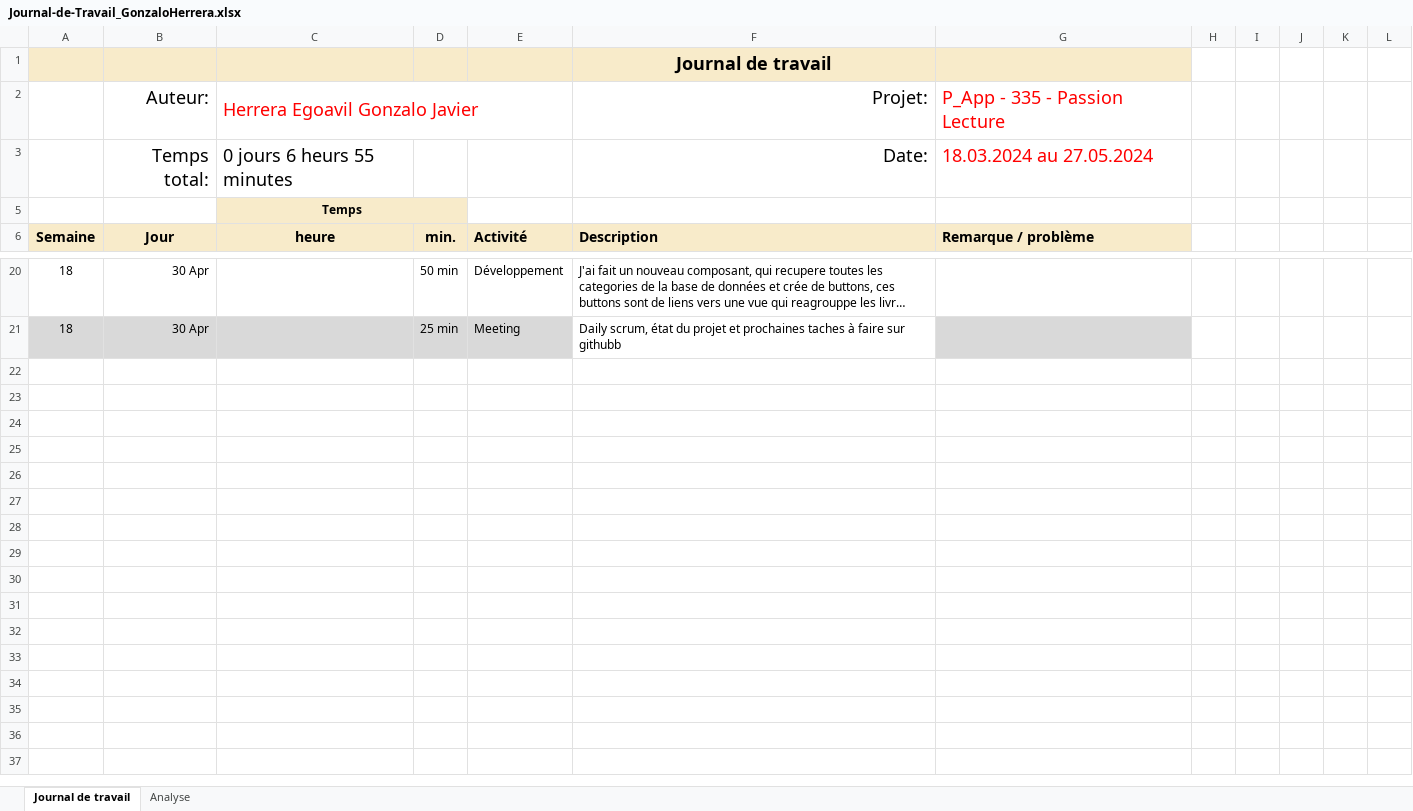
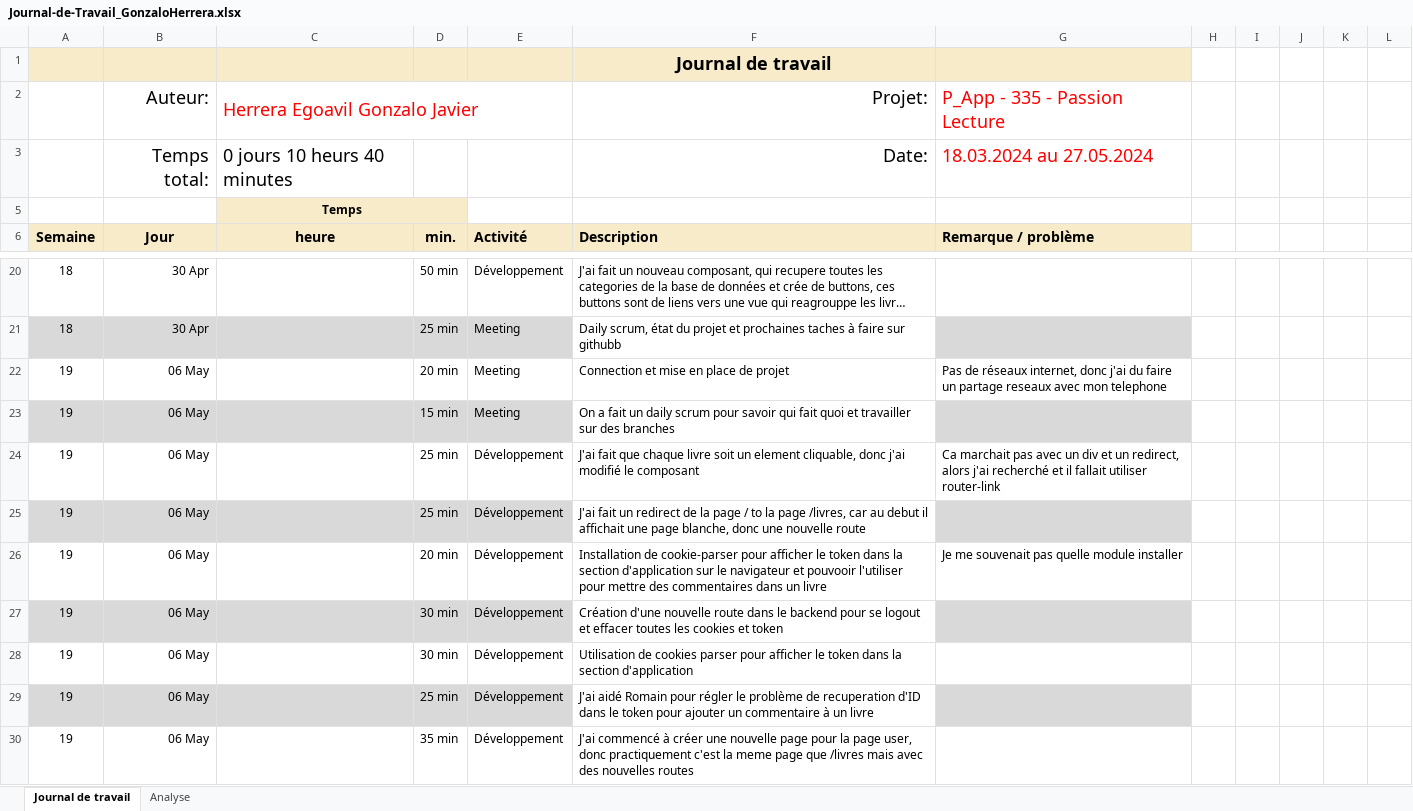
Before and after one commit to romaindenis1/P_PassionLecture, an Excel workbook: Journaux/Journal-de-Travail_GonzaloHerrera.xlsx, sheet Journal de travail, drawn as a sheet; only a part is shown, gaps mark what is left out; long unchanged cells end in …; values as stored, in another font and other column widths than the file's, no borders; conditional formats and table styles not drawn; the diff names each change by its address in the sheet, - before the commit and + after, or states it on an @@ line.

Commit message:
Update Journal-de-Travail_GonzaloHerrera.xlsx

```diff
--- a/Journaux/Journal-de-Travail_GonzaloHerrera.xlsx (sheet Journal de travail)
+++ b/Journaux/Journal-de-Travail_GonzaloHerrera.xlsx (sheet Journal de travail)
-C3: 0 jours 6 heurs 55 minutes
+C3: 0 jours 10 heurs 40 minutes
+row 22: 19 | 06 May |  | 20 min | Meeting | Connection et mise en place de projet | Pas de réseaux internet, donc j'ai du faire un partage reseaux avec mon telephone
+row 23: 19 | 06 May |  | 15 min | Meeting | On a fait un daily scrum pour savoir qui fait quoi et travailler sur des branches
+row 24: 19 | 06 May |  | 25 min | Développement | J'ai fait que chaque livre soit un element cliquable, donc j'ai modifié le composant | Ca marchait pas avec un div et un redirect, alors j'ai recherché et il fallait utiliser router-link
+row 25: 19 | 06 May |  | 25 min | Développement | J'ai fait un redirect de la page / to la page /livres, car au debut il affichait une page blanche, donc une nouvelle route
+row 26: 19 | 06 May |  | 20 min | Développement | Installation de cookie-parser pour afficher le token dans la section d'application sur le navigateur et pouvooir l'utiliser pour mettre des commentaires dans un livre | Je me souvenait pas quelle module installer
+row 27: 19 | 06 May |  | 30 min | Développement | Création d'une nouvelle route dans le backend pour se logout et effacer toutes les cookies et token
+row 28: 19 | 06 May |  | 30 min | Développement | Utilisation de cookies parser pour afficher le token dans la section d'application
+row 29: 19 | 06 May |  | 25 min | Développement | J'ai aidé Romain pour régler le problème de recuperation d'ID dans le token pour ajouter un commentaire à un livre
+row 30: 19 | 06 May |  | 35 min | Développement | J'ai commencé à créer une nouvelle page pour la page user, donc practiquement c'est la meme page que /livres mais avec des nouvelles routes
```
Also changed, not shown: sheet Analyse, hidden cells, charts or pictures.
